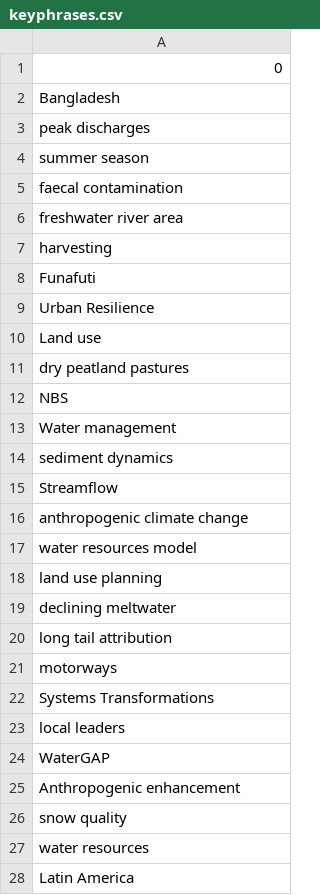
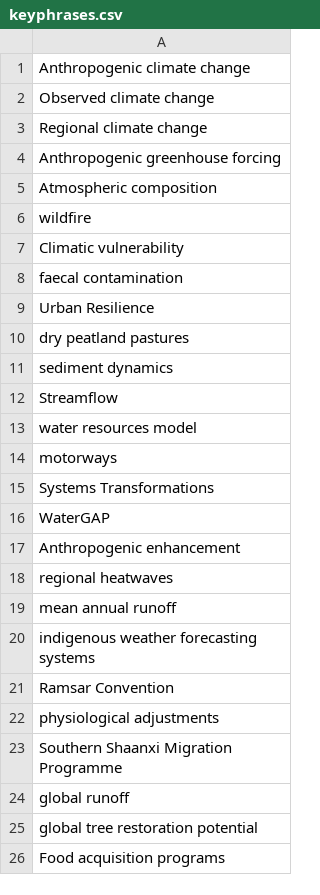
Before and after one commit to semanticClimate/internship_sC, a CSV file: Keyword_Extraction/keyphrases.csv, drawn as a sheet; only a part is shown; the shorter side is filled out with more unchanged rows; the diff covers the shown part only.

Commit message:
Update keyphrases.csv

```diff
--- a/Keyword_Extraction/keyphrases.csv
+++ b/Keyword_Extraction/keyphrases.csv
@@ -1,28 +1,17 @@
-0
-Bangladesh
-peak discharges
-summer season
+Anthropogenic climate change
+Observed climate change
+Regional climate change
+Anthropogenic greenhouse forcing
+Atmospheric composition
+wildfire
+Climatic vulnerability
 faecal contamination
-freshwater river area
-harvesting
-Funafuti
 Urban Resilience
-Land use
 dry peatland pastures
-NBS
-Water management
 sediment dynamics
 Streamflow
-anthropogenic climate change
 water resources model
-land use planning
-declining meltwater
-long tail attribution
 motorways
 Systems Transformations
-local leaders
 WaterGAP
 Anthropogenic enhancement
-snow quality
-water resources
-Latin America
```
Also changed, not shown: 102 removed rows and 3 edited cells elsewhere in this file.
